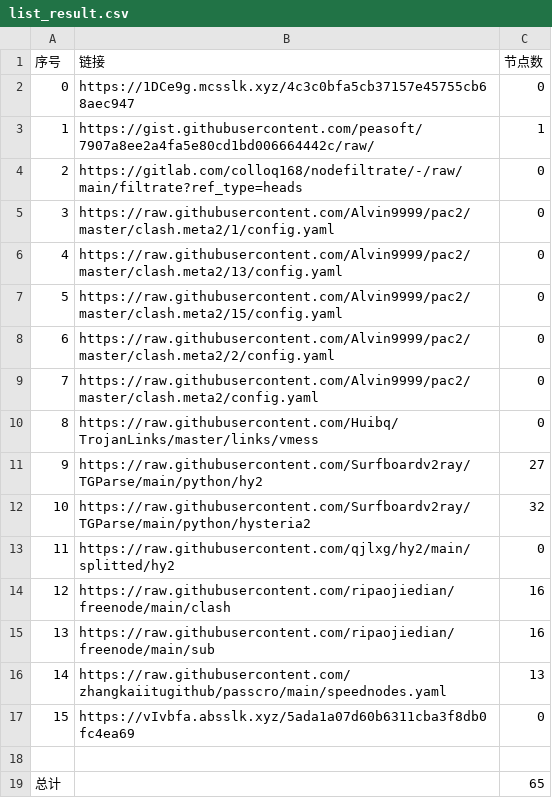
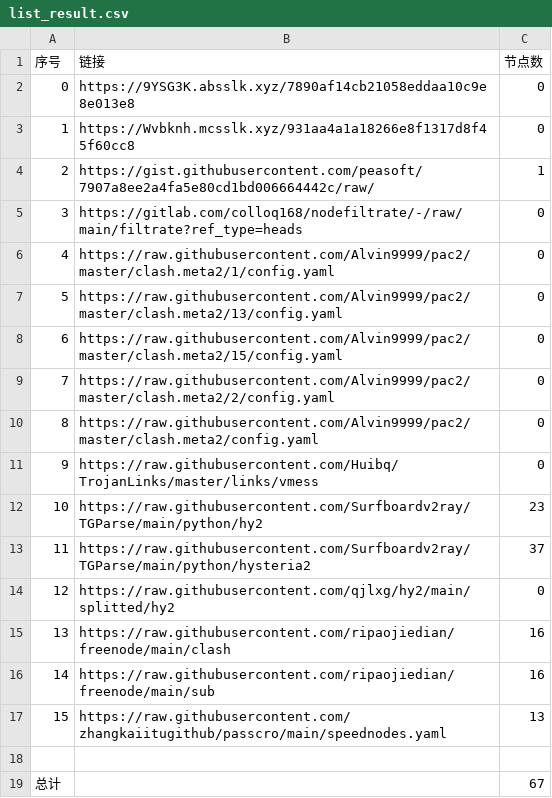
Before and after one commit to my-tv1/NoMoreWalls, a CSV file: list_result.csv, drawn as a sheet; removed rows and columns are numbered as before the commit, all else as after; the diff names each change by its address in the sheet, - before the commit and + after, or states it on an @@ line.

```diff
--- a/list_result.csv
+++ b/list_result.csv
-B2 (链接): https://1DCe9g.mcsslk.xyz/4c3c0bfa5cb37157e45755cb68aec947
+B2 (链接): https://9YSG3K.absslk.xyz/7890af14cb21058eddaa10c9e8e013e8
+row 3: 1 | https://Wvbknh.mcsslk.xyz/931aa4a1a18266e8f1317d8f45f60cc8 | 0
@@ column A (序号) renumbered between rows 4 and 17 @@
-C12 (节点数): 27
+C12 (节点数): 23
-C13 (节点数): 32
+C13 (节点数): 37
-row 17: 15 | https://vIvbfa.absslk.xyz/5ada1a07d60b6311cba3f8db0fc4ea69 | 0
-C19 (节点数): 65
+C19 (节点数): 67
```
Also changed, not shown: 20 other files.
